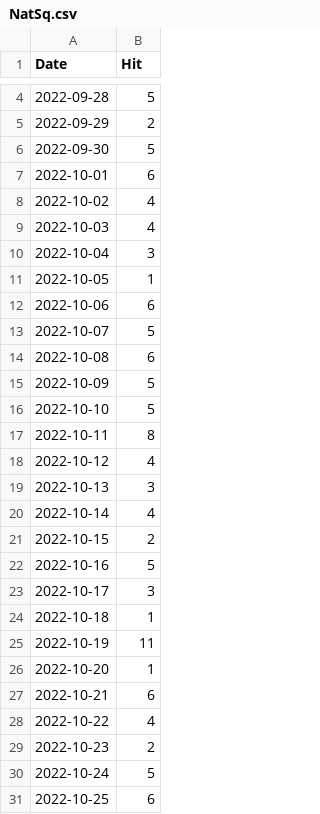
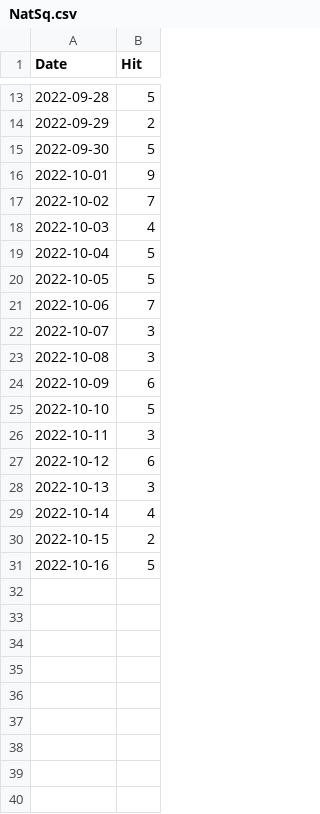
Before and after one commit to notsmart-af/streamlit, a CSV file: data/NatSq.csv, drawn as a sheet; only a part is shown, gaps mark what is left out; the diff covers the shown part only.

```diff
--- a/data/NatSq.csv
+++ b/data/NatSq.csv
@@ -6,14 +15,14 @@ Date,Hit
 2022-09-30,5
-2022-10-01,6
-2022-10-02,4
+2022-10-01,9
+2022-10-02,7
 2022-10-03,4
-2022-10-04,3
-2022-10-05,1
-2022-10-06,6
-2022-10-07,5
-2022-10-08,6
-2022-10-09,5
+2022-10-04,5
+2022-10-05,5
+2022-10-06,7
+2022-10-07,3
+2022-10-08,3
+2022-10-09,6
 2022-10-10,5
-2022-10-11,8
-2022-10-12,4
+2022-10-11,3
+2022-10-12,6
 2022-10-13,3
@@ -22,10 +31 @@ Date,Hit
 2022-10-16,5
-2022-10-17,3
-2022-10-18,1
-2022-10-19,11
-2022-10-20,1
-2022-10-21,6
-2022-10-22,4
-2022-10-23,2
-2022-10-24,5
-2022-10-25,6
```
Also changed, not shown: 9 added rows elsewhere in this file, data/Mult.csv, data/Spi.csv, 11 other files.
